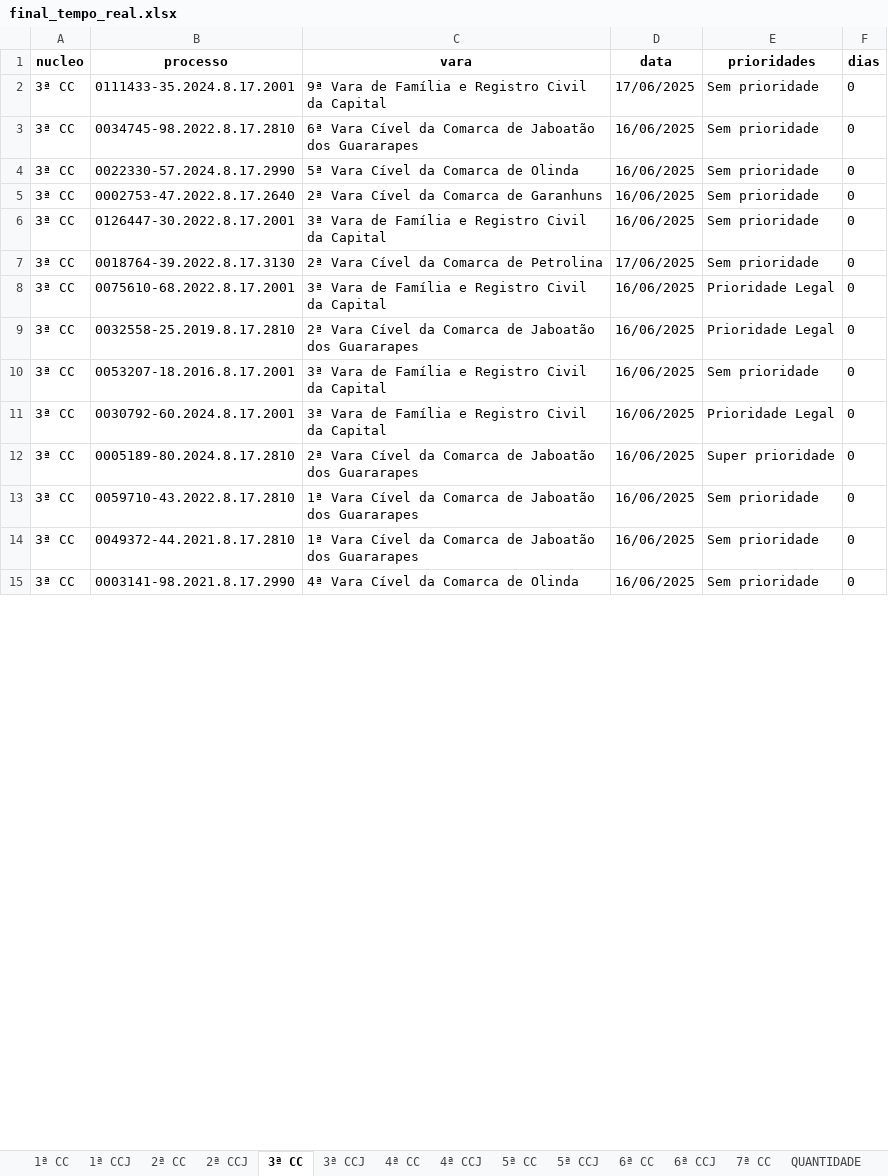
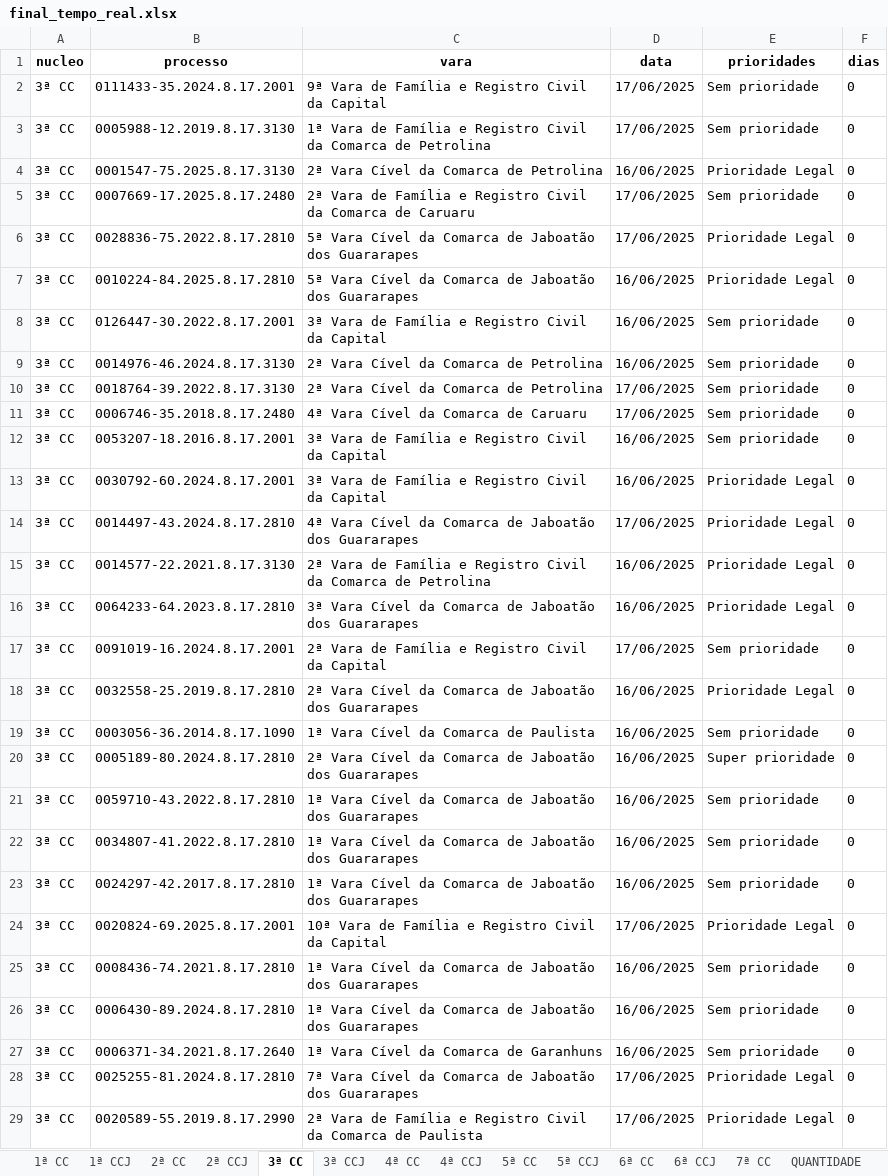
Before and after one commit to Fasri/analise_de, an Excel workbook: final_tempo_real.xlsx, sheet 3ª CC, drawn as a sheet; only a part is shown; the shorter side is filled out with more unchanged rows; values as stored, in another font and other column widths than the file's, no borders; addresses are those after the commit; the diff covers the shown part only; the diff names each change by its address in the sheet, - before the commit and + after, or states it on an @@ line.

```diff
--- a/final_tempo_real.xlsx (sheet 3ª CC)
+++ b/final_tempo_real.xlsx (sheet 3ª CC)
-B3 (processo): 0034745-98.2022.8.17.2810
+B3 (processo): 0005988-12.2019.8.17.3130
-C3 (vara): 6ª Vara Cível da Comarca de Jaboatão dos Guararapes
+C3 (vara): 1ª Vara de Família e Registro Civil da Comarca de Petrolina
-D3 (data): 16/06/2025
+D3 (data): 17/06/2025
-B4 (processo): 0022330-57.2024.8.17.2990
+B4 (processo): 0001547-75.2025.8.17.3130
-C4 (vara): 5ª Vara Cível da Comarca de Olinda
+C4 (vara): 2ª Vara Cível da Comarca de Petrolina
-E4 (prioridades): Sem prioridade
+E4 (prioridades): Prioridade Legal
-B5 (processo): 0002753-47.2022.8.17.2640
+B5 (processo): 0007669-17.2025.8.17.2480
-C5 (vara): 2ª Vara Cível da Comarca de Garanhuns
+C5 (vara): 2ª Vara de Família e Registro Civil da Comarca de Caruaru
-D5 (data): 16/06/2025
+D5 (data): 17/06/2025
+row 6: 3ª CC | 0028836-75.2022.8.17.2810 | 5ª Vara Cível da Comarca de Jaboatão dos Guararapes | 17/06/2025 | Prioridade Legal | 0
@@ row 28 moved to row 7: 3ª CC @@
@@ row 19 moved to row 9: 3ª CC @@
-B11 (processo): 0075610-68.2022.8.17.2001
+B11 (processo): 0006746-35.2018.8.17.2480
-C11 (vara): 3ª Vara de Família e Registro Civil da Capital
+C11 (vara): 4ª Vara Cível da Comarca de Caruaru
-D11 (data): 16/06/2025
+D11 (data): 17/06/2025
-E11 (prioridades): Prioridade Legal
+E11 (prioridades): Sem prioridade
+row 14: 3ª CC | 0014497-43.2024.8.17.2810 | 4ª Vara Cível da Comarca de Jaboatão dos Guararapes | 17/06/2025 | Prioridade Legal | 0
@@ row 40 moved to row 15: 3ª CC @@
+row 16: 3ª CC | 0064233-64.2023.8.17.2810 | 3ª Vara Cível da Comarca de Jaboatão dos Guararapes | 16/06/2025 | Prioridade Legal | 0
+row 17: 3ª CC | 0091019-16.2024.8.17.2001 | 2ª Vara de Família e Registro Civil da Capital | 17/06/2025 | Sem prioridade | 0
@@ row 9 moved to row 18: 3ª CC @@
@@ row 35 moved to row 19: 3ª CC @@
-B22 (processo): 0049372-44.2021.8.17.2810
+B22 (processo): 0034807-41.2022.8.17.2810
@@ row 21 moved to row 23: 3ª CC @@
+row 24: 3ª CC | 0020824-69.2025.8.17.2001 | 10ª Vara de Família e Registro Civil da Capital | 17/06/2025 | Prioridade Legal | 0
@@ row 24 moved to row 25: 3ª CC @@
@@ row 25 moved to row 27: 3ª CC @@
+row 28: 3ª CC | 0025255-81.2024.8.17.2810 | 7ª Vara Cível da Comarca de Jaboatão dos Guararapes | 17/06/2025 | Prioridade Legal | 0
+row 29: 3ª CC | 0020589-55.2019.8.17.2990 | 2ª Vara de Família e Registro Civil da Comarca de Paulista | 17/06/2025 | Prioridade Legal | 0
```
Also changed, not shown: 81 added rows, 86 removed rows, 56 moved rows and 304 edited cells elsewhere in this sheet, sheet 1ª CC, sheet CONSOLIDADO, sheet 7ª CC, sheet 2ª CC, sheet 6ª CC, sheet 5ª CC, 8 more sheets, alerta_processos.xlsx, quantidade_processos.xlsx, 3 other files.
